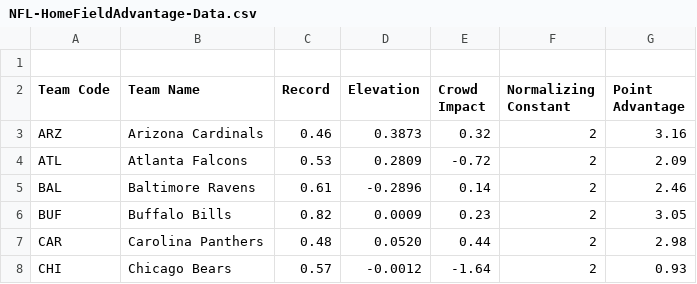
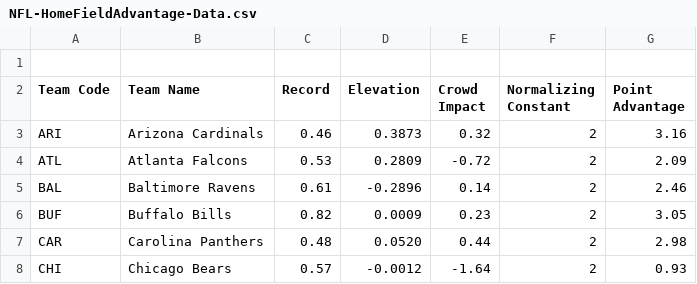
Before and after one commit to stat400-csu/project-2, a CSV file: NFL-HomeFieldAdvantage-Data.csv, drawn as a sheet; only a part is shown.

Commit message:
NFL-HomeFieldAdvantage-Data.csv
ARZ -> ARI

```diff
--- a/NFL-HomeFieldAdvantage-Data.csv
+++ b/NFL-HomeFieldAdvantage-Data.csv
@@ -2,3 +2,3 @@
 Team Code, Team Name,Record,Elevation,Crowd Impact,Normalizing Constant,Point Advantage,
-ARZ,Arizona Cardinals,0.46,0.3873,0.32,2,3.16,
+ARI,Arizona Cardinals,0.46,0.3873,0.32,2,3.16,
 ATL,Atlanta Falcons,0.53,0.2809,-0.72,2,2.09,
```
